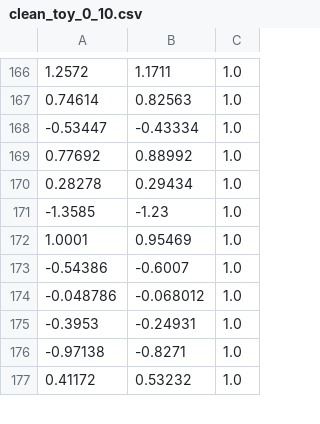
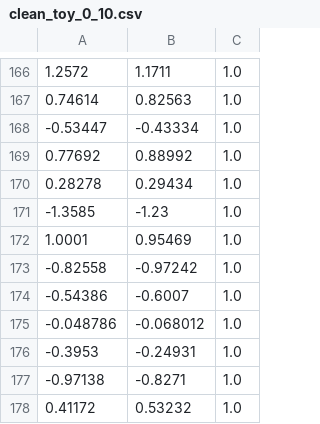
Before and after one commit to shrutishuklas/minor_rev, a CSV file: clean_toy_0_10.csv, drawn as a sheet; only a part is shown, gaps mark what is left out; the diff names each change by its address in the sheet, - before the commit and + after, or states it on an @@ line.

```diff
--- a/clean_toy_0_10.csv
+++ b/clean_toy_0_10.csv
+row 173: -0.82558 | -0.97242 | 1.0
```
Also changed, not shown: clean_toy_0_3.csv, clean_toy_0_6.csv, 1 other file.
